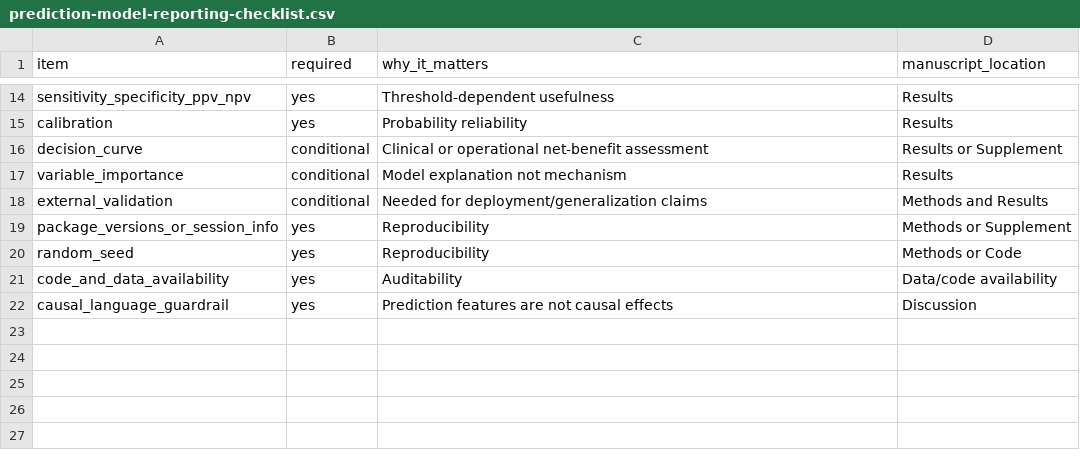
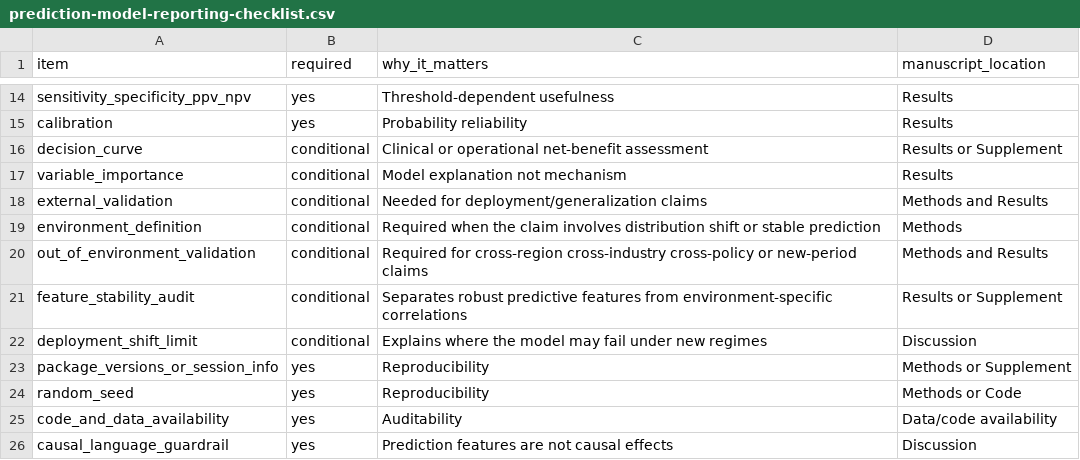
Before and after one commit to Vambrocop/EmpiriForge, a CSV file: skills/prediction-modeling-forge/templates/prediction-model-reporting-checklist.csv, drawn as a sheet; only a part is shown, gaps mark what is left out; the diff names each change by its address in the sheet, - before the commit and + after, or states it on an @@ line.

Commit message:
Add stable carbon-emission forecasting workflow

```diff
--- a/skills/prediction-modeling-forge/templates/prediction-model-reporting-checklist.csv
+++ b/skills/prediction-modeling-forge/templates/prediction-model-reporting-checklist.csv
+row 19: environment_definition | conditional | Required when the claim involves distribution shift or stable prediction | Methods
+row 20: out_of_environment_validation | conditional | Required for cross-region cross-industry cross-policy or new-period claims | Methods and Results
+row 21: feature_stability_audit | conditional | Separates robust predictive features from environment-specific correlations | Results or Supplement
+row 22: deployment_shift_limit | conditional | Explains where the model may fail under new regimes | Discussion
```
Also changed, not shown: 9 other files.
